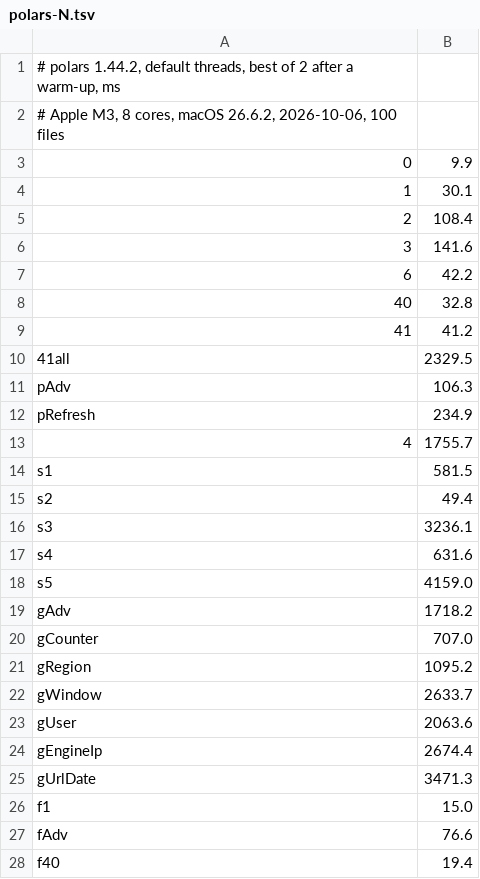
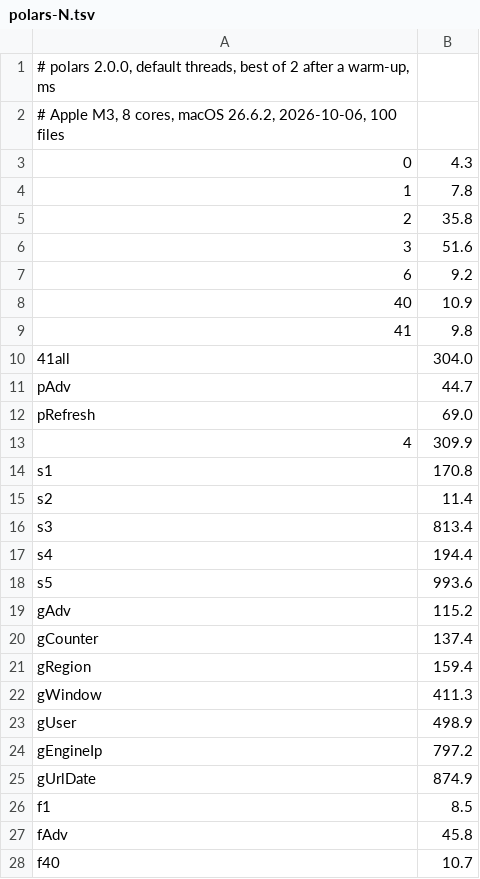
Before and after one commit to LalitMaganti/pipitdb, a TSV file: crates/bench/clickbench/results/polars-N.tsv, drawn as a sheet; only a part is shown; the diff covers the shown part only.

Commit message:
bench: ClickBench results for Polars 2.0 (#108)
**Summary**

- `results/polars-1.tsv` and `results/polars-N.tsv` rerun with Polars
2.0.0 (was 1.44.2), with `engines.py --engines polars`, on the same
Apple M3 and 100 files as the other engines.
- Nothing else changes: `engines.py` already calls `collect()`, which
2.0 runs on its streaming engine by default.

**Why**

Polars 2.0 made the streaming engine the default, so the saved 1.44.2
times no longer say where Polars stands. By geometric mean over the 30
queries, 2.0 is 19% faster on one thread and 3.4× faster on all cores.
Per query, it ranges from 3.1× faster (fIpad) to 1.25× slower (Q0) on
one thread, and up to 14× faster (gAdv) on all cores.

The filter queries pipitdb runs, ms:

| query | 1.44.2, 1 thread | 2.0, 1 thread | 1.44.2, 8 threads | 2.0, 8
threads |
|---|---|---|---|---|
| f1 | 29.4 | 33.3 | 15.0 | 8.5 |
| fAdv | 184.4 | 191.5 | 76.6 | 45.8 |
| f40 | 22.2 | 22.4 | 19.4 | 10.7 |
| f41 | 20.2 | 20.8 | 18.3 | 8.6 |
| fPhone | 223.4 | 205.6 | 83.6 | 53.1 |
| fIpad | 474.3 | 152.5 | 65.7 | 43.3 |
| fSearch | 2,747.7 | 921.6 | 299.0 | 192.7 |

Scores over these seven, one thread: Polars 1.21 (was 1.52), spike 1.46,
DataFusion 1.66, DuckDB 2.43, ClickHouse 3.02, pipitdb 3.97. Polars is
now the best one-thread engine here, ahead of the spike, and with all
cores it's the fastest on every one of the seven.

pipitdb's row is still main's from before #105 and #107; I'll rerun it
once #107 lands.

```diff
--- a/crates/bench/clickbench/results/polars-N.tsv
+++ b/crates/bench/clickbench/results/polars-N.tsv
@@ -1,28 +1,28 @@
-# polars 1.44.2, default threads, best of 2 after a warm-up, ms
+# polars 2.0.0, default threads, best of 2 after a warm-up, ms
 # Apple M3, 8 cores, macOS 26.6.2, 2026-10-06, 100 files
-0	9.9
-1	30.1
-2	108.4
-3	141.6
-6	42.2
-40	32.8
-41	41.2
-41all	2329.5
-pAdv	106.3
-pRefresh	234.9
-4	1755.7
-s1	581.5
-s2	49.4
-s3	3236.1
-s4	631.6
-s5	4159.0
-gAdv	1718.2
-gCounter	707.0
-gRegion	1095.2
-gWindow	2633.7
-gUser	2063.6
-gEngineIp	2674.4
-gUrlDate	3471.3
-f1	15.0
-fAdv	76.6
-f40	19.4
+0	4.3
+1	7.8
+2	35.8
+3	51.6
+6	9.2
+40	10.9
+41	9.8
+41all	304.0
+pAdv	44.7
+pRefresh	69.0
+4	309.9
+s1	170.8
+s2	11.4
+s3	813.4
+s4	194.4
+s5	993.6
+gAdv	115.2
+gCounter	137.4
+gRegion	159.4
+gWindow	411.3
+gUser	498.9
+gEngineIp	797.2
+gUrlDate	874.9
+f1	8.5
+fAdv	45.8
+f40	10.7
```
Also changed, not shown: 4 edited cells elsewhere in this file.
